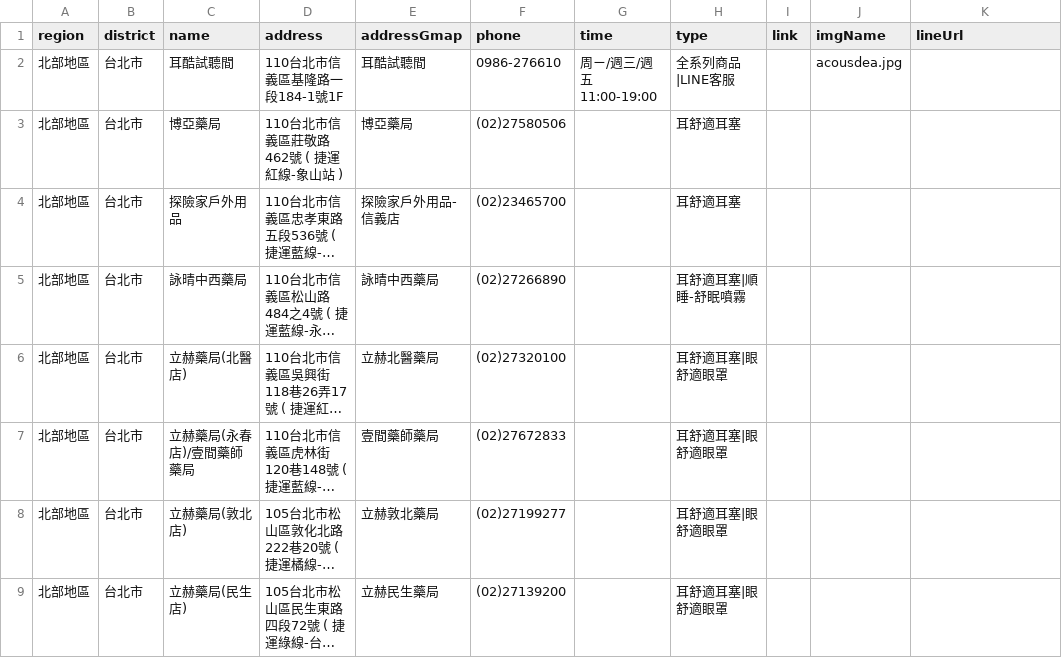
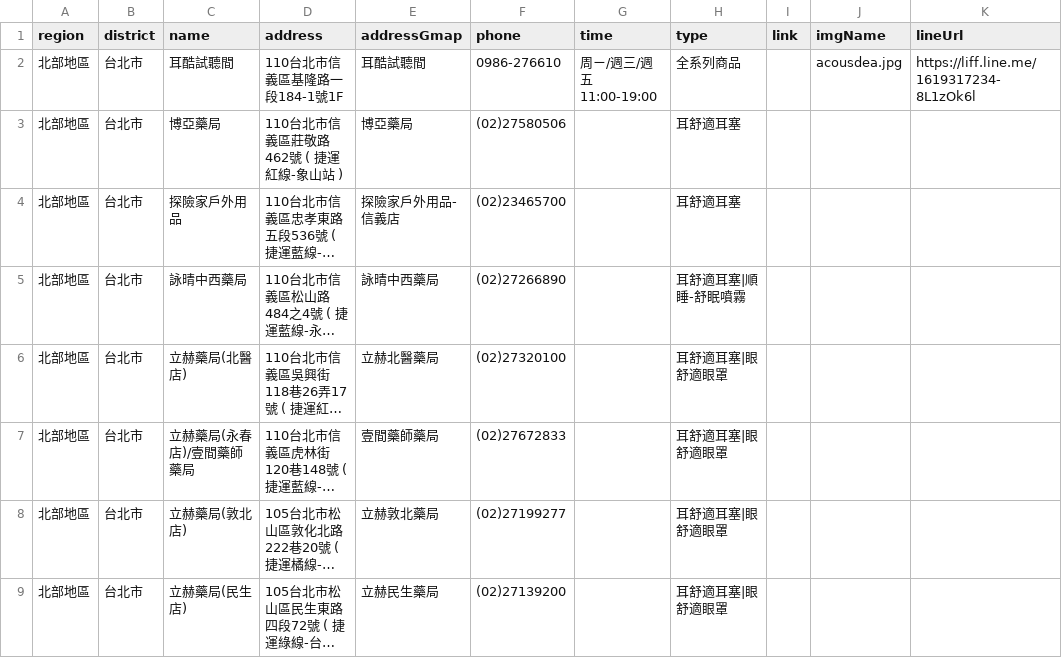
Before and after one commit to Jim-Chang/acousdea-sale-place-public, a CSV file: place/place.csv, drawn as a sheet; only a part is shown; long unchanged cells end in ….

```diff
--- a/place/place.csv
+++ b/place/place.csv
@@ -1,3 +1,3 @@
 region,district,name,address,addressGmap,phone,time,type,link,imgName,lineUrl
-北部地區,台北市,耳酷試聽間,110台北市信義區基隆路一段184-1號1F,耳酷試聽間,0986-276610,周ㄧ/週三/週五 11:00-19:00,全系列商品|LINE客服,,acousdea.jpg,
+北部地區,台北市,耳酷試聽間,110台北市信義區基隆路一段184-1號1F,耳酷試聽間,0986-276610,周ㄧ/週三/週五 11:00-19:00,全系列商品,,acousdea.jpg,https://liff.line.me/1619317234-8L1zOk6l
 北部地區,台北市,博亞藥局,110台北市信義區莊敬路462號 ( 捷運紅線-象山站 ),博亞藥局,(02)27580506,,耳舒適耳塞,,,
```
Also changed, not shown: 1 other file.
